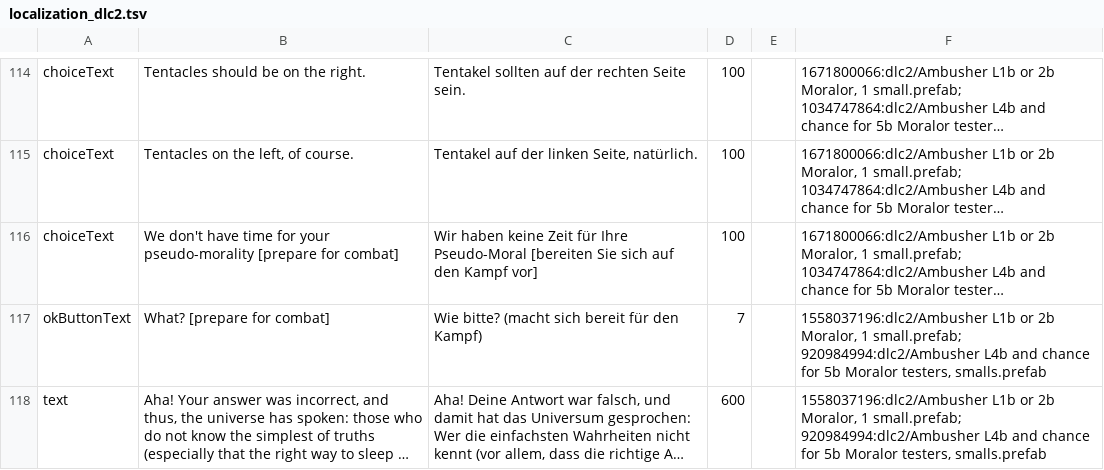
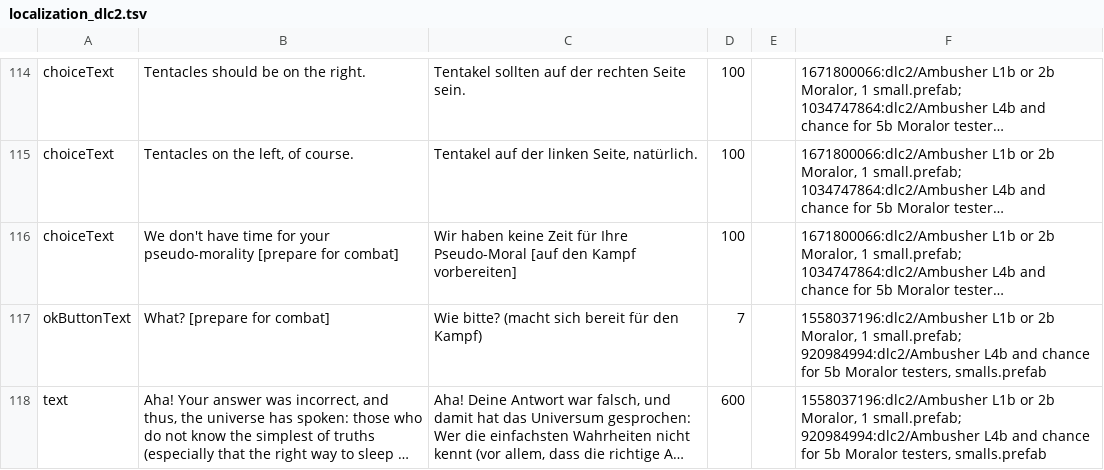
Before and after one commit to Duke-M-commits/Translation_ShortestTripToEarth_German, a TSV file: localization_dlc2.tsv, drawn as a sheet; only a part is shown, gaps mark what is left out; long unchanged cells end in …; the diff covers the shown part only; the diff names each change by its address in the sheet, - before the commit and + after, or states it on an @@ line.

```diff
--- a/localization_dlc2.tsv
+++ b/localization_dlc2.tsv
-C116: …Ihre Pseudo-Moral [bereiten Sie sich auf den Kampf vor]
+C116: …Ihre Pseudo-Moral [auf den Kampf vorbereiten]
```
Also changed, not shown: 10 edited cells elsewhere in this file, 1 other file.
